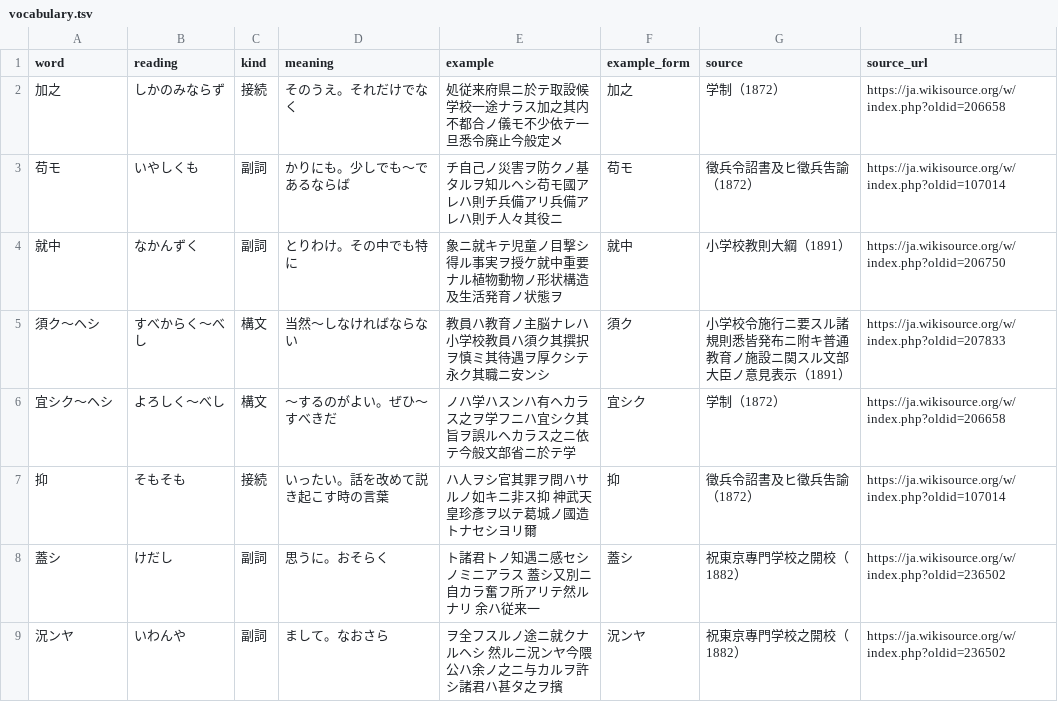
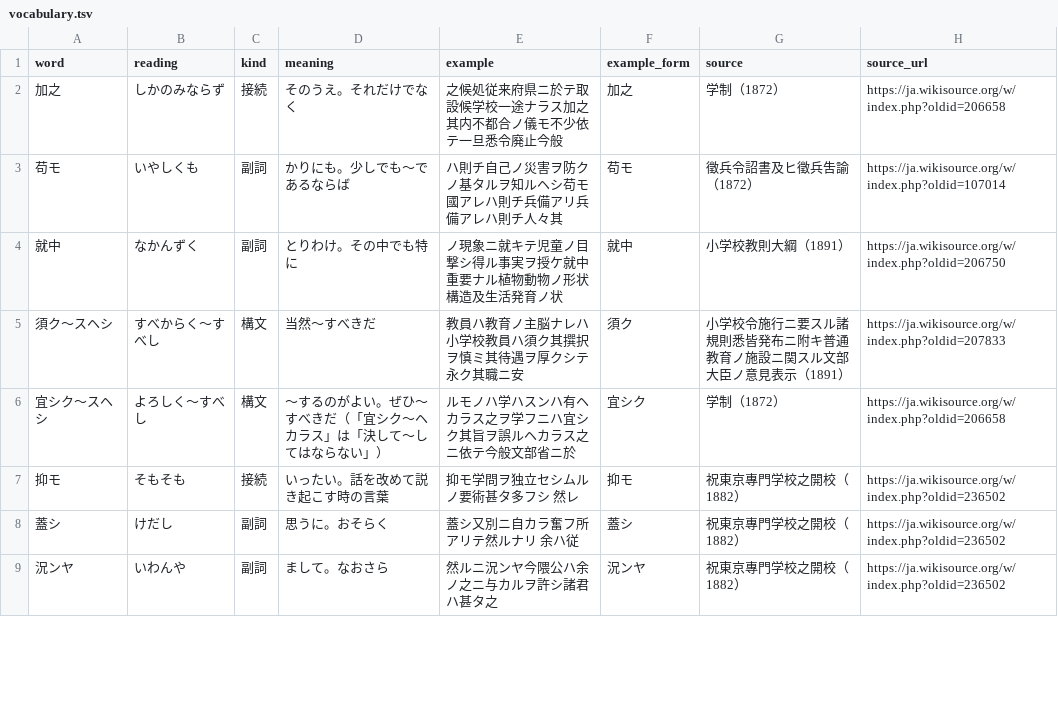
Before and after one commit to bachikawa/agent-skills, a TSV file: plugins/kundoku-bungo/skills/kundoku-bungo/references/vocabulary.tsv, drawn as a sheet; only a part is shown; the diff covers the shown part only.

```diff
--- a/plugins/kundoku-bungo/skills/kundoku-bungo/references/vocabulary.tsv
+++ b/plugins/kundoku-bungo/skills/kundoku-bungo/references/vocabulary.tsv
@@ -1,9 +1,9 @@
 word	reading	kind	meaning	example	example_form	source	source_url
-加之	しかのみならず	接続	そのうえ。それだけでなく	処従来府県ニ於テ取設候学校一途ナラス加之其内不都合ノ儀モ不少依テ一旦悉令廃止今般定メ	加之	学制（1872）	https://ja.wikisource.org/w/index.php?oldid=206658
-苟モ	いやしくも	副詞	かりにも。少しでも〜であるならば	チ自己ノ災害ヲ防クノ基タルヲ知ルヘシ苟モ國アレハ則チ兵備アリ兵備アレハ則チ人々其役ニ	苟モ	徵兵令詔書及ヒ徵兵吿諭（1872）	https://ja.wikisource.org/w/index.php?oldid=107014
-就中	なかんずく	副詞	とりわけ。その中でも特に	象ニ就キテ児童ノ目撃シ得ル事実ヲ授ケ就中重要ナル植物動物ノ形状構造及生活発育ノ状態ヲ	就中	小学校教則大綱（1891）	https://ja.wikisource.org/w/index.php?oldid=206750
-須ク〜ヘシ	すべからく〜べし	構文	当然〜しなければならない	教員ハ教育ノ主脳ナレハ小学校教員ハ須ク其撰択ヲ慎ミ其待遇ヲ厚クシテ永ク其職ニ安ンシ	須ク	小学校令施行ニ要スル諸規則悉皆発布ニ附キ普通教育ノ施設ニ関スル文部大臣ノ意見表示（1891）	https://ja.wikisource.org/w/index.php?oldid=207833
-宜シク〜ヘシ	よろしく〜べし	構文	〜するのがよい。ぜひ〜すべきだ	ノハ学ハスンハ有ヘカラス之ヲ学フニハ宜シク其旨ヲ誤ルヘカラス之ニ依テ今般文部省ニ於テ学	宜シク	学制（1872）	https://ja.wikisource.org/w/index.php?oldid=206658
-抑	そもそも	接続	いったい。話を改めて説き起こす時の言葉	ハ人ヲシ官其罪ヲ問ハサルノ如キニ非ス抑　神武天皇珍彥ヲ以テ葛城ノ國造トナセシヨリ爾	抑	徵兵令詔書及ヒ徵兵吿諭（1872）	https://ja.wikisource.org/w/index.php?oldid=107014
-蓋シ	けだし	副詞	思うに。おそらく	ト諸君トノ知遇ニ感セシノミニアラス　蓋シ又別ニ自カラ奮フ所アリテ然ルナリ　余ハ従来一	蓋シ	祝東京專門学校之開校（1882）	https://ja.wikisource.org/w/index.php?oldid=236502
-況ンヤ	いわんや	副詞	まして。なおさら	ヲ全フスルノ途ニ就クナルヘシ　然ルニ況ンヤ今隈公ハ余ノ之ニ与カルヲ許シ諸君ハ甚タ之ヲ擯	況ンヤ	祝東京專門学校之開校（1882）	https://ja.wikisource.org/w/index.php?oldid=236502
+加之	しかのみならず	接続	そのうえ。それだけでなく	之候処従来府県ニ於テ取設候学校一途ナラス加之其内不都合ノ儀モ不少依テ一旦悉令廃止今般	加之	学制（1872）	https://ja.wikisource.org/w/index.php?oldid=206658
+苟モ	いやしくも	副詞	かりにも。少しでも〜であるならば	ハ則チ自己ノ災害ヲ防クノ基タルヲ知ルヘシ苟モ國アレハ則チ兵備アリ兵備アレハ則チ人々其	苟モ	徵兵令詔書及ヒ徵兵吿諭（1872）	https://ja.wikisource.org/w/index.php?oldid=107014
+就中	なかんずく	副詞	とりわけ。その中でも特に	ノ現象ニ就キテ児童ノ目撃シ得ル事実ヲ授ケ就中重要ナル植物動物ノ形状構造及生活発育ノ状	就中	小学校教則大綱（1891）	https://ja.wikisource.org/w/index.php?oldid=206750
+須ク〜スヘシ	すべからく〜すべし	構文	当然〜すべきだ	教員ハ教育ノ主脳ナレハ小学校教員ハ須ク其撰択ヲ慎ミ其待遇ヲ厚クシテ永ク其職ニ安	須ク	小学校令施行ニ要スル諸規則悉皆発布ニ附キ普通教育ノ施設ニ関スル文部大臣ノ意見表示（1891）	https://ja.wikisource.org/w/index.php?oldid=207833
+宜シク〜スヘシ	よろしく〜すべし	構文	〜するのがよい。ぜひ〜すべきだ（「宜シク〜ヘカラス」は「決して〜してはならない」）	ルモノハ学ハスンハ有ヘカラス之ヲ学フニハ宜シク其旨ヲ誤ルヘカラス之ニ依テ今般文部省ニ於	宜シク	学制（1872）	https://ja.wikisource.org/w/index.php?oldid=206658
+抑モ	そもそも	接続	いったい。話を改めて説き起こす時の言葉	抑モ学問ヲ独立セシムルノ要術甚タ多フシ　然レ	抑モ	祝東京專門学校之開校（1882）	https://ja.wikisource.org/w/index.php?oldid=236502
+蓋シ	けだし	副詞	思うに。おそらく	蓋シ又別ニ自カラ奮フ所アリテ然ルナリ　余ハ従	蓋シ	祝東京專門学校之開校（1882）	https://ja.wikisource.org/w/index.php?oldid=236502
+況ンヤ	いわんや	副詞	まして。なおさら	然ルニ況ンヤ今隈公ハ余ノ之ニ与カルヲ許シ諸君ハ甚タ之	況ンヤ	祝東京專門学校之開校（1882）	https://ja.wikisource.org/w/index.php?oldid=236502
```
Also changed, not shown: 5 added rows, 1 removed row and 95 edited cells elsewhere in this file, 1 other file.
